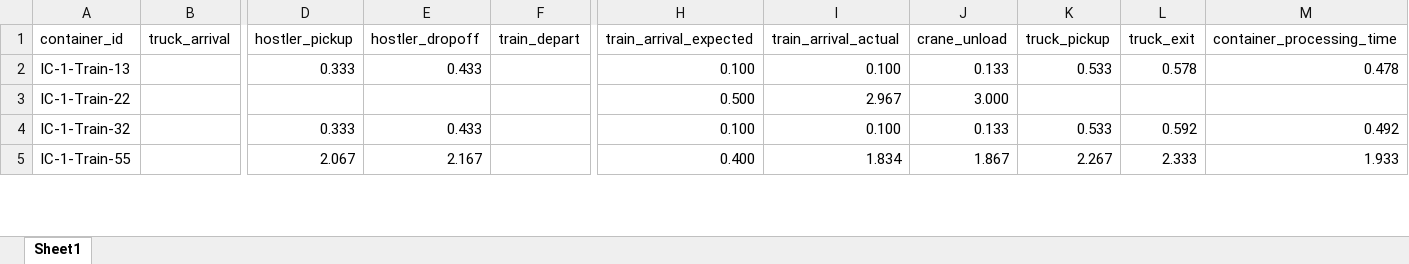
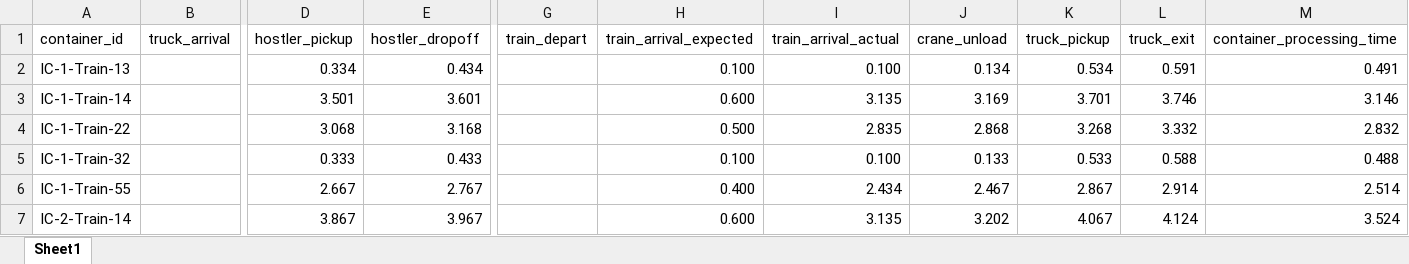
Before and after one commit to qianntong/LIFTS, an Excel workbook: output/double_track_results/multiple_trains_crane_2_hostler_3_simulation_results.xlsx, sheet Sheet1, drawn as a sheet; only a part is shown, gaps mark what is left out; values as stored, in another font and other column widths than the file's, no borders; table styles not drawn; removed rows and columns are numbered as before the commit, all else as after; rows hold the shown columns only; the diff covers the shown part only; the diff names each change by its address in the sheet, - before the commit and + after, or states it on an @@ line.

```diff
--- a/output/double_track_results/multiple_trains_crane_2_hostler_3_simulation_results.xlsx (sheet Sheet1)
+++ b/output/double_track_results/multiple_trains_crane_2_hostler_3_simulation_results.xlsx (sheet Sheet1)
-column F (train_depart), empty
+column G (train_depart), empty
-D2 (hostler_pickup): 0.333
+D2 (hostler_pickup): 0.334
-E2 (hostler_dropoff): 0.433
+E2 (hostler_dropoff): 0.434
-J2 (crane_unload): 0.133
+J2 (crane_unload): 0.134
-K2 (truck_pickup): 0.533
+K2 (truck_pickup): 0.534
-L2 (truck_exit): 0.578
+L2 (truck_exit): 0.591
-M2 (container_processing_time): 0.478
+M2 (container_processing_time): 0.491
+row 3: IC-1-Train-14 |  | 3.501 | 3.601 |  | 0.600 | 3.135 | 3.169 | 3.701 | 3.746 | 3.146
-D4 (hostler_pickup): (empty)
+D4 (hostler_pickup): 3.068
-E4 (hostler_dropoff): (empty)
+E4 (hostler_dropoff): 3.168
-I4 (train_arrival_actual): 2.967
+I4 (train_arrival_actual): 2.835
-J4 (crane_unload): 3.000
+J4 (crane_unload): 2.868
-K4 (truck_pickup): (empty)
+K4 (truck_pickup): 3.268
-L4 (truck_exit): (empty)
+L4 (truck_exit): 3.332
-M4 (container_processing_time): (empty)
+M4 (container_processing_time): 2.832
-L5 (truck_exit): 0.592
+L5 (truck_exit): 0.588
-M5 (container_processing_time): 0.492
+M5 (container_processing_time): 0.488
-D6 (hostler_pickup): 2.067
+D6 (hostler_pickup): 2.667
-E6 (hostler_dropoff): 2.167
+E6 (hostler_dropoff): 2.767
-I6 (train_arrival_actual): 1.834
+I6 (train_arrival_actual): 2.434
-J6 (crane_unload): 1.867
+J6 (crane_unload): 2.467
-K6 (truck_pickup): 2.267
+K6 (truck_pickup): 2.867
-L6 (truck_exit): 2.333
+L6 (truck_exit): 2.914
-M6 (container_processing_time): 1.933
+M6 (container_processing_time): 2.514
+row 7: IC-2-Train-14 |  | 3.867 | 3.967 |  | 0.600 | 3.135 | 3.202 | 4.067 | 4.124 | 3.524
```
Also changed, not shown: 1 added row and 115 edited cells elsewhere in this sheet, 3 other files.
